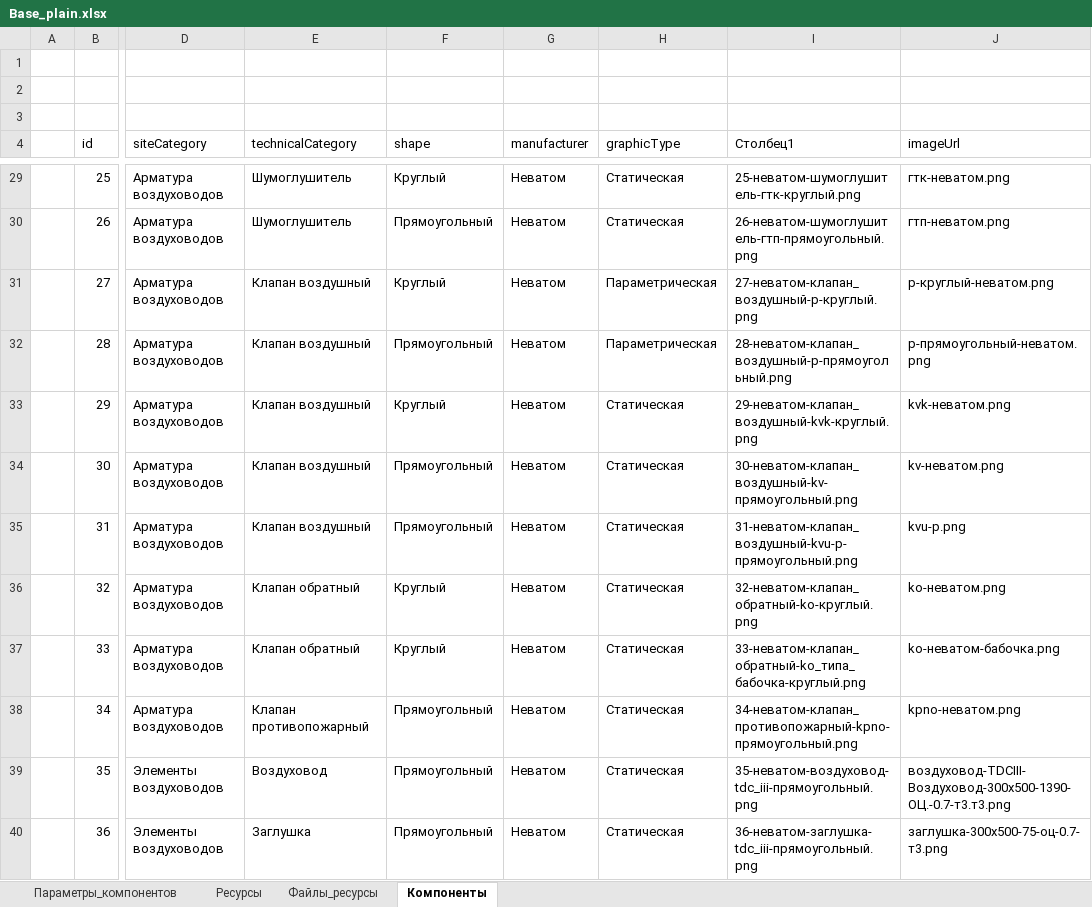
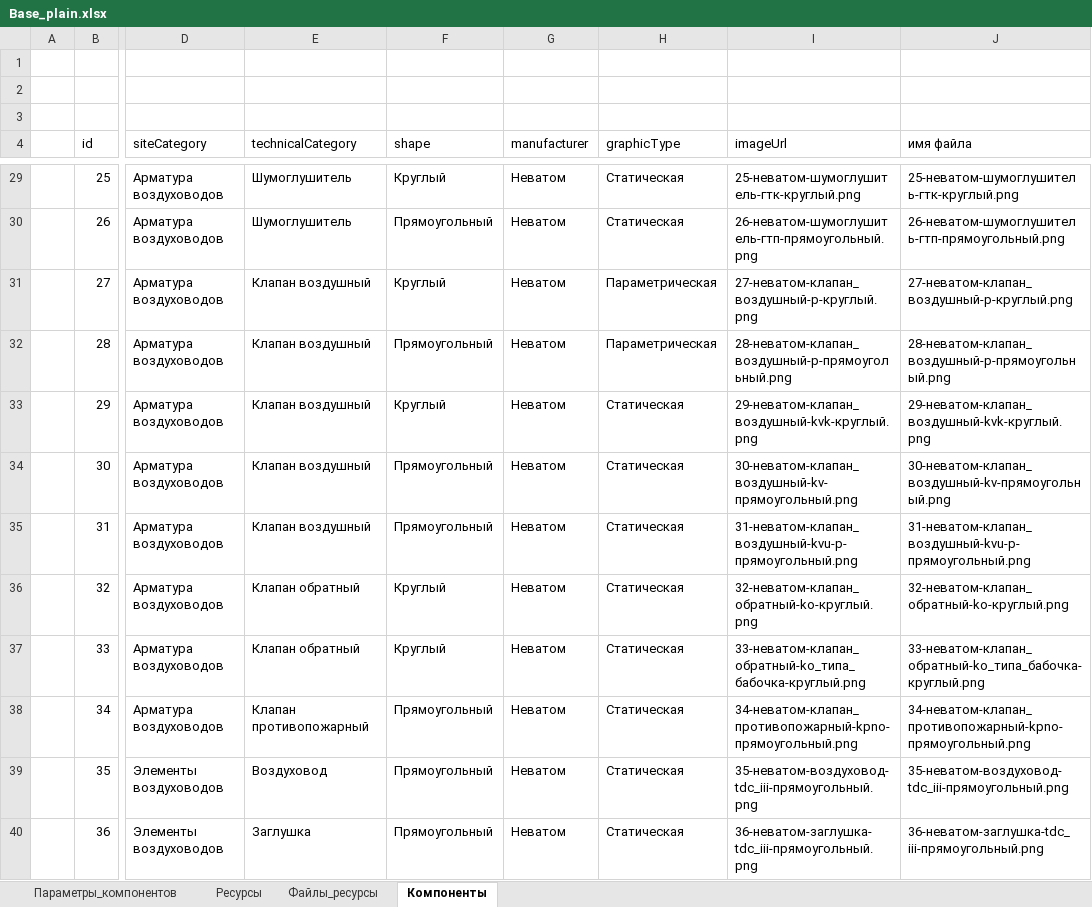
Before and after one commit to nanoib/evoslib, an Excel workbook: db/Base_plain.xlsx, sheet Компоненты, drawn as a sheet; only a part is shown, gaps mark what is left out; values as stored, in another font and other column widths than the file's, no borders; table styles not drawn; the diff covers the shown part only; the diff names each change by its address in the sheet, - before the commit and + after, or states it on an @@ line.

```diff
--- a/db/Base_plain.xlsx (sheet Компоненты)
+++ b/db/Base_plain.xlsx (sheet Компоненты)
-I4: Столбец1
+I4: imageUrl
-J4: imageUrl
+J4: имя файла
-J29 (имя файла): гтк-неватом.png
+J29 (имя файла): 25-неватом-шумоглушитель-гтк-круглый.png
-J30 (имя файла): гтп-неватом.png
+J30 (имя файла): 26-неватом-шумоглушитель-гтп-прямоугольный.png
-J31 (имя файла): р-круглый-неватом.png
+J31 (имя файла): 27-неватом-клапан_воздушный-р-круглый.png
-J32 (имя файла): р-прямоугольный-неватом.png
+J32 (имя файла): 28-неватом-клапан_воздушный-р-прямоугольный.png
-J33 (имя файла): kvk-неватом.png
+J33 (имя файла): 29-неватом-клапан_воздушный-kvk-круглый.png
-J34 (имя файла): kv-неватом.png
+J34 (имя файла): 30-неватом-клапан_воздушный-kv-прямоугольный.png
-J35 (имя файла): kvu-p.png
+J35 (имя файла): 31-неватом-клапан_воздушный-kvu-p-прямоугольный.png
-J36 (имя файла): ko-неватом.png
+J36 (имя файла): 32-неватом-клапан_обратный-ko-круглый.png
-J37 (имя файла): ko-неватом-бабочка.png
+J37 (имя файла): 33-неватом-клапан_обратный-ko_типа_бабочка-круглый.png
-J38 (имя файла): kpno-неватом.png
+J38 (имя файла): 34-неватом-клапан_противопожарный-kpno-прямоугольный.png
-J39 (имя файла): воздуховод-TDCIII-Воздуховод-300x500-1390-ОЦ.-0.7-т3.т3.png
+J39 (имя файла): 35-неватом-воздуховод-tdc_iii-прямоугольный.png
-J40 (имя файла): заглушка-300x500-75-оц-0.7-т3.png
+J40 (имя файла): 36-неватом-заглушка-tdc_iii-прямоугольный.png
```
Also changed, not shown: 52 edited cells elsewhere in this sheet, 2 other files.
